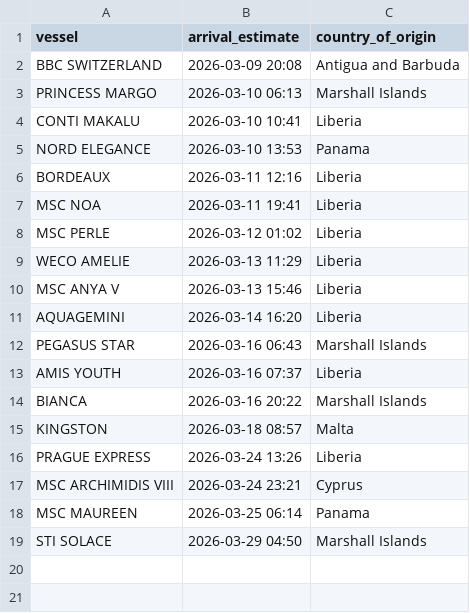
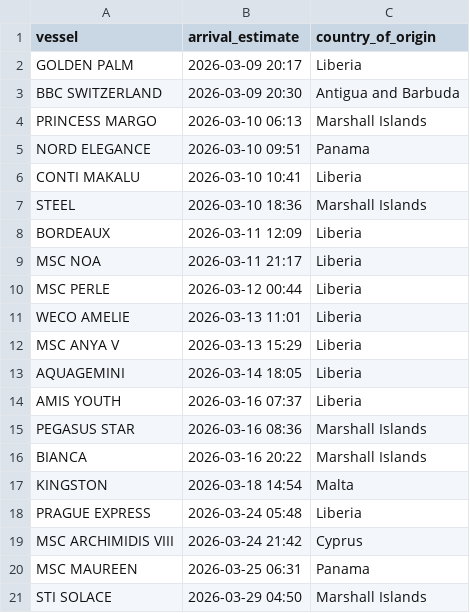
Before and after one commit to natalierjonas/FOC_NYC, a CSV file: filtered_ships.csv, drawn as a sheet.

```diff
--- a/filtered_ships.csv
+++ b/filtered_ships.csv
@@ -1,19 +1,21 @@
 vessel,arrival_estimate,country_of_origin
-BBC SWITZERLAND,2026-03-09 20:08,Antigua and Barbuda
+GOLDEN PALM,2026-03-09 20:17,Liberia
+BBC SWITZERLAND,2026-03-09 20:30,Antigua and Barbuda
 PRINCESS MARGO,2026-03-10 06:13,Marshall Islands
+NORD ELEGANCE,2026-03-10 09:51,Panama
 CONTI MAKALU,2026-03-10 10:41,Liberia
-NORD ELEGANCE,2026-03-10 13:53,Panama
-BORDEAUX,2026-03-11 12:16,Liberia
-MSC NOA,2026-03-11 19:41,Liberia
-MSC PERLE,2026-03-12 01:02,Liberia
-WECO AMELIE,2026-03-13 11:29,Liberia
-MSC ANYA V,2026-03-13 15:46,Liberia
-AQUAGEMINI,2026-03-14 16:20,Liberia
-PEGASUS STAR,2026-03-16 06:43,Marshall Islands
+STEEL,2026-03-10 18:36,Marshall Islands
+BORDEAUX,2026-03-11 12:09,Liberia
+MSC NOA,2026-03-11 21:17,Liberia
+MSC PERLE,2026-03-12 00:44,Liberia
+WECO AMELIE,2026-03-13 11:01,Liberia
+MSC ANYA V,2026-03-13 15:29,Liberia
+AQUAGEMINI,2026-03-14 18:05,Liberia
 AMIS YOUTH,2026-03-16 07:37,Liberia
+PEGASUS STAR,2026-03-16 08:36,Marshall Islands
 BIANCA,2026-03-16 20:22,Marshall Islands
-KINGSTON,2026-03-18 08:57,Malta
-PRAGUE EXPRESS,2026-03-24 13:26,Liberia
-MSC ARCHIMIDIS VIII,2026-03-24 23:21,Cyprus
-MSC MAUREEN,2026-03-25 06:14,Panama
+KINGSTON,2026-03-18 14:54,Malta
+PRAGUE EXPRESS,2026-03-24 05:48,Liberia
+MSC ARCHIMIDIS VIII,2026-03-24 21:42,Cyprus
+MSC MAUREEN,2026-03-25 06:31,Panama
 STI SOLACE,2026-03-29 04:50,Marshall Islands
```
Also changed, not shown: ships_estimates_fixed.csv.
